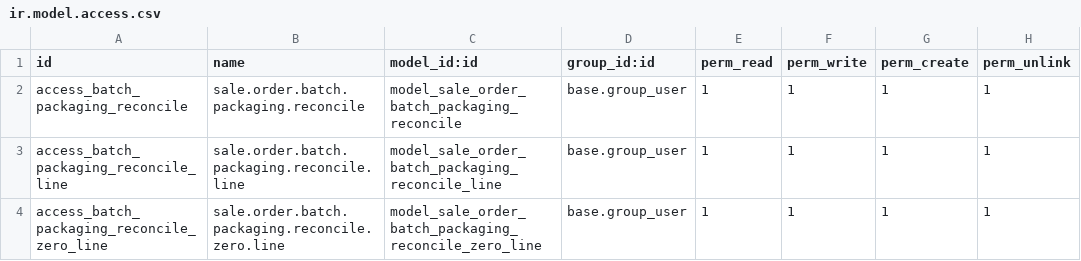
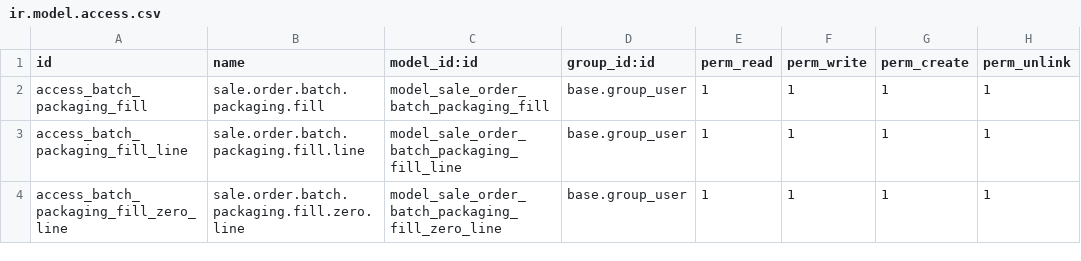
Before and after one commit to bakeupboys/nfu, a CSV file: nfu_sale_order_batch_packaging/security/ir.model.access.csv, drawn as a sheet.

Commit message:
[IMP] nfu_sale_order_batch_packaging: use ordered qty logic for customer orders

```diff
--- a/nfu_sale_order_batch_packaging/security/ir.model.access.csv
+++ b/nfu_sale_order_batch_packaging/security/ir.model.access.csv
@@ -1,4 +1,4 @@
 id,name,model_id:id,group_id:id,perm_read,perm_write,perm_create,perm_unlink
-access_batch_packaging_reconcile,sale.order.batch.packaging.reconcile,model_sale_order_batch_packaging_reconcile,base.group_user,1,1,1,1
-access_batch_packaging_reconcile_line,sale.order.batch.packaging.reconcile.line,model_sale_order_batch_packaging_reconcile_line,base.group_user,1,1,1,1
-access_batch_packaging_reconcile_zero_line,sale.order.batch.packaging.reconcile.zero.line,model_sale_order_batch_packaging_reconcile_zero_line,base.group_user,1,1,1,1
+access_batch_packaging_fill,sale.order.batch.packaging.fill,model_sale_order_batch_packaging_fill,base.group_user,1,1,1,1
+access_batch_packaging_fill_line,sale.order.batch.packaging.fill.line,model_sale_order_batch_packaging_fill_line,base.group_user,1,1,1,1
+access_batch_packaging_fill_zero_line,sale.order.batch.packaging.fill.zero.line,model_sale_order_batch_packaging_fill_zero_line,base.group_user,1,1,1,1
```
Also changed, not shown: 16 other files.
